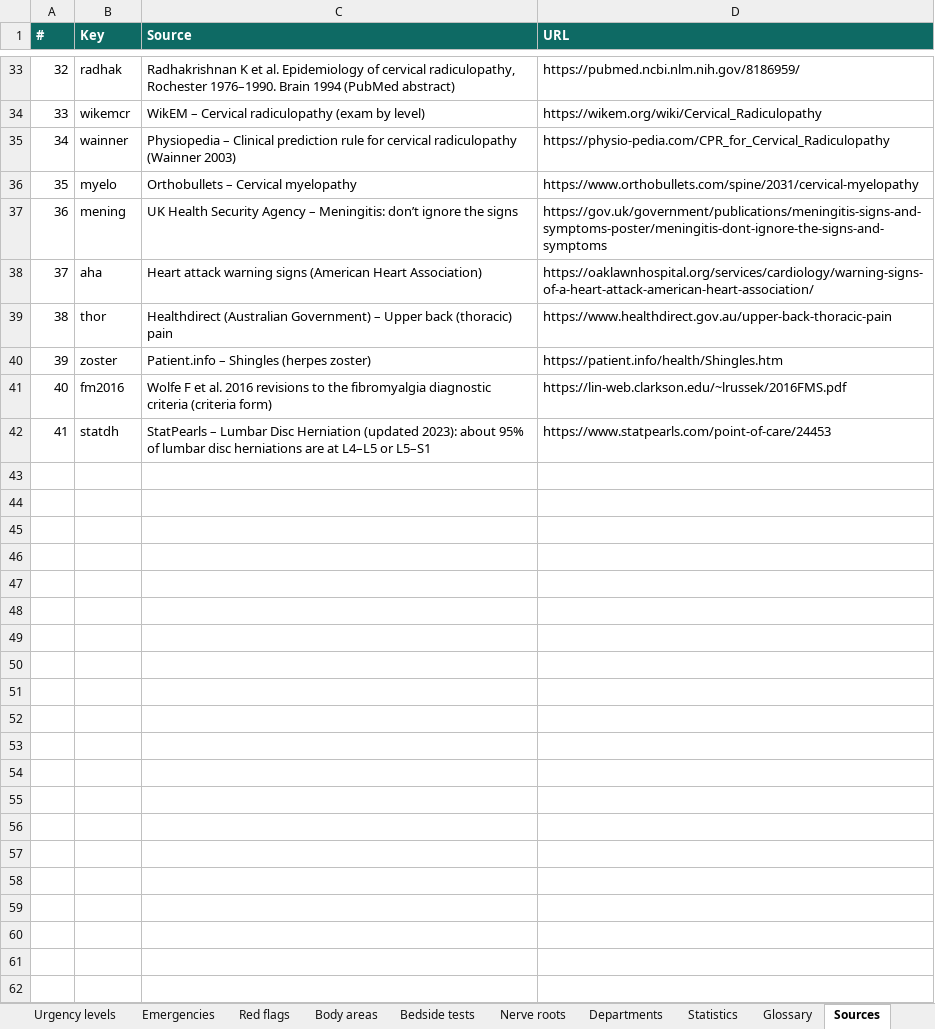
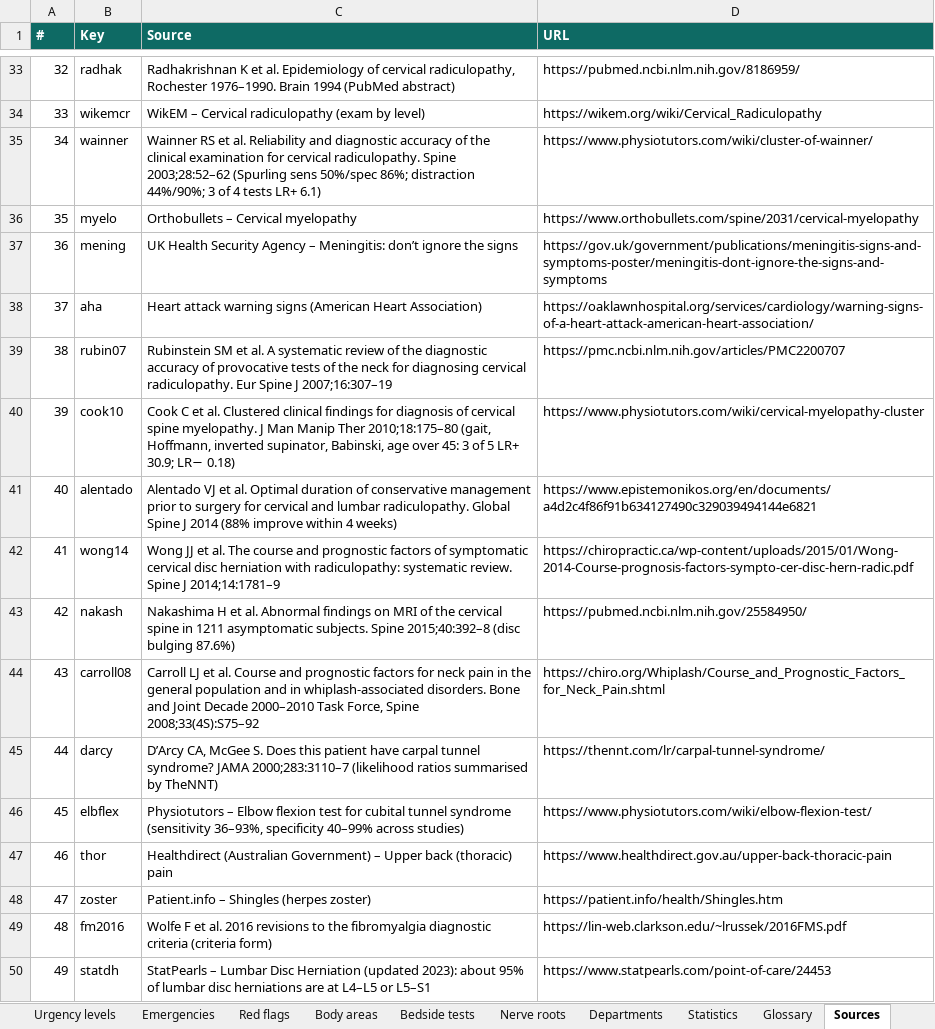
Before and after one commit to harshit7922/spine-pain-guide, an Excel workbook: research/spine-knowledge-base.xlsx, sheet Sources, drawn as a sheet; only a part is shown, gaps mark what is left out; values as stored, in another font and other column widths than the file's, no borders; addresses are those after the commit; the diff names each change by its address in the sheet, - before the commit and + after, or states it on an @@ line.

```diff
--- a/research/spine-knowledge-base.xlsx (sheet Sources)
+++ b/research/spine-knowledge-base.xlsx (sheet Sources)
-C35 (Source): Physiopedia – Clinical prediction rule for cervical radiculopathy (Wainner 2003)
+C35 (Source): Wainner RS et al. Reliability and diagnostic accuracy of the clinical examination for cervical radiculopathy. Spine 2003;28:52–62 (Spurling sens 50%/spec 86%; distraction 44%/90%; 3 of 4 tests LR+ 6.1)
-D35 (URL): https://physio-pedia.com/CPR_for_Cervical_Radiculopathy
+D35 (URL): https://www.physiotutors.com/wiki/cluster-of-wainner/
+row 39: 38 | rubin07 | Rubinstein SM et al. A systematic review of the diagnostic accuracy of provocative tests of the neck for diagnosing cervical radiculopathy. Eur Spine J 2007;16:307–19 | https://pmc.ncbi.nlm.nih.gov/articles/PMC2200707
+row 40: 39 | cook10 | Cook C et al. Clustered clinical findings for diagnosis of cervical spine myelopathy. J Man Manip Ther 2010;18:175–80 (gait, Hoffmann, inverted supinator, Babinski, age over 45: 3 of 5 LR+ 30.9; LR− 0.18) | https://www.physiotutors.com/wiki/cervical-myelopathy-cluster
+row 41: 40 | alentado | Alentado VJ et al. Optimal duration of conservative management prior to surgery for cervical and lumbar radiculopathy. Global Spine J 2014 (88% improve within 4 weeks) | https://www.epistemonikos.org/en/documents/a4d2c4f86f91b634127490c329039494144e6821
+row 42: 41 | wong14 | Wong JJ et al. The course and prognostic factors of symptomatic cervical disc herniation with radiculopathy: systematic review. Spine J 2014;14:1781–9 | https://chiropractic.ca/wp-content/uploads/2015/01/Wong-2014-Course-prognosis-factors-sympto-cer-disc-hern-radic.pdf
+row 43: 42 | nakash | Nakashima H et al. Abnormal findings on MRI of the cervical spine in 1211 asymptomatic subjects. Spine 2015;40:392–8 (disc bulging 87.6%) | https://pubmed.ncbi.nlm.nih.gov/25584950/
+row 44: 43 | carroll08 | Carroll LJ et al. Course and prognostic factors for neck pain in the general population and in whiplash-associated disorders. Bone and Joint Decade 2000–2010 Task Force, Spine 2008;33(4S):S75–92 | https://chiro.org/Whiplash/Course_and_Prognostic_Factors_for_Neck_Pain.shtml
+row 45: 44 | darcy | D’Arcy CA, McGee S. Does this patient have carpal tunnel syndrome? JAMA 2000;283:3110–7 (likelihood ratios summarised by TheNNT) | https://thennt.com/lr/carpal-tunnel-syndrome/
+row 46: 45 | elbflex | Physiotutors – Elbow flexion test for cubital tunnel syndrome (sensitivity 36–93%, specificity 40–99% across studies) | https://www.physiotutors.com/wiki/elbow-flexion-test/
@@ column A (#) renumbered from row 47 down @@
```
Also changed, not shown: sheet Scoring weights, sheet Conditions, sheet Bedside tests, sheet Glossary, sheet Modules, sheet Urgency rules, 14 other files.
